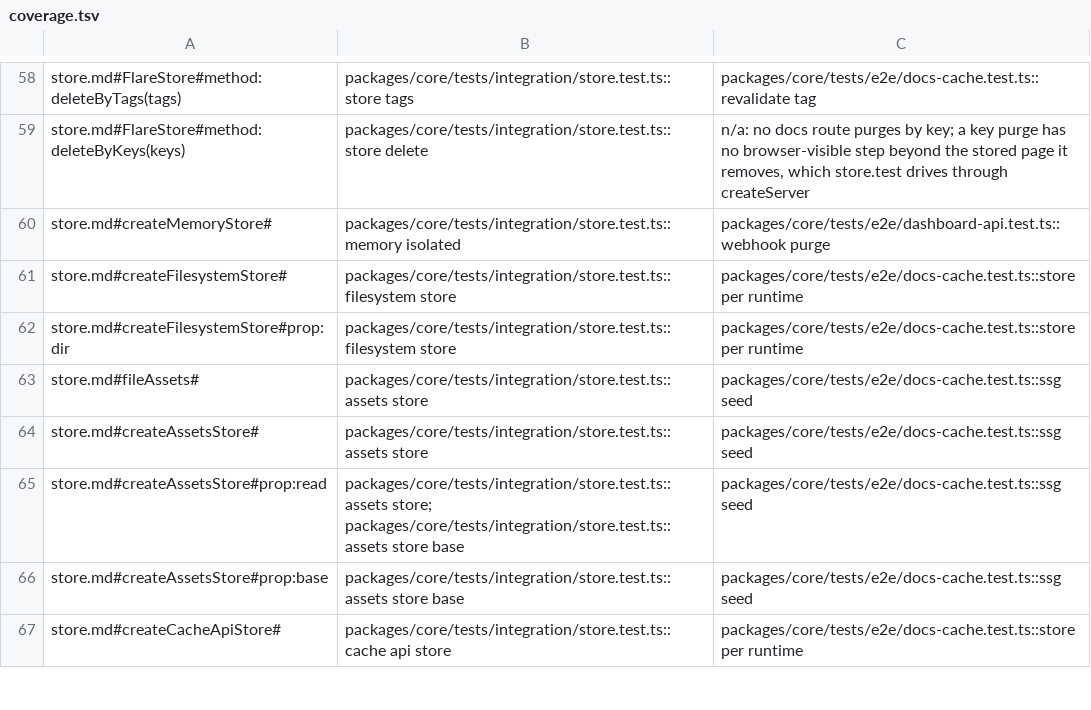
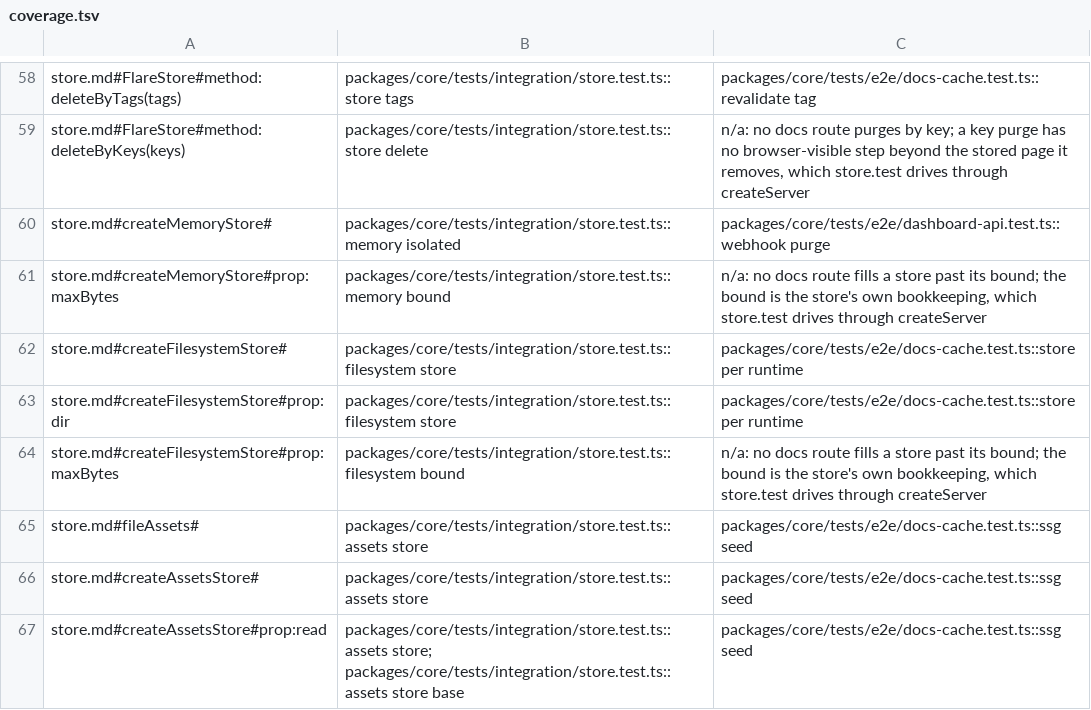
Before and after one commit to lovrozagar/flare, a TSV file: blueprint/coverage.tsv, drawn as a sheet; only a part is shown, gaps mark what is left out; the shorter side is filled out with more unchanged rows; the diff names each change by its address in the sheet, - before the commit and + after, or states it on an @@ line.

Commit message:
fix(bit-10): built-in stores drop expired entries nothing reads and stay under a byte bound
BUGS 380 and decision B147, plan 29's store review D4. createMemoryStore dropped an expired
slot only when that key was read again, and the fs store left every expired file, so anonymous
requests over an ISR page's endless slugs grew both without bound: 100,000 sets held 175.6 MB
of heap after every ttl.

Each write now sweeps two entries for one past its ttl, from a cursor over the map or one
directory listing per pass, so an entry nothing reads again goes within two passes. B147 bounds
both stores: createMemoryStore({ maxBytes }) is an LRU over each entry's UTF-8 JSON length,
default 50 MiB, and an entry over the bound is not stored; createFilesystemStore({ maxBytes })
removes the oldest-written records past the bound at each pass, default 1 GiB. Epoch records
are neither counted nor evicted, and the fs store names their files `epoch-<sha256>.json` so a
pass skips them unread.

Red first: memory.test `expired swept` and `lru bound`, fs/store.test `expired swept` and
`bound`. store.test `memory bound` and `filesystem bound` pin the bounds through createServer.
Blueprint edits: 01-decisions B147, dx/store.md (`set` row, createMemoryStore table, fs `dir`
and `maxBytes` rows), coverage.tsv (two `maxBytes` rows).

```diff
--- a/blueprint/coverage.tsv
+++ b/blueprint/coverage.tsv
+row 61: store.md#createMemoryStore#prop:maxBytes | packages/core/tests/integration/store.test.ts::memory bound | n/a: no docs route fills a store past its bound; the bound is the store's own bookkeeping, which store.test drives through createServer
+row 64: store.md#createFilesystemStore#prop:maxBytes | packages/core/tests/integration/store.test.ts::filesystem bound | n/a: no docs route fills a store past its bound; the bound is the store's own bookkeeping, which store.test drives through createServer
```
Also changed, not shown: 9 other files.
